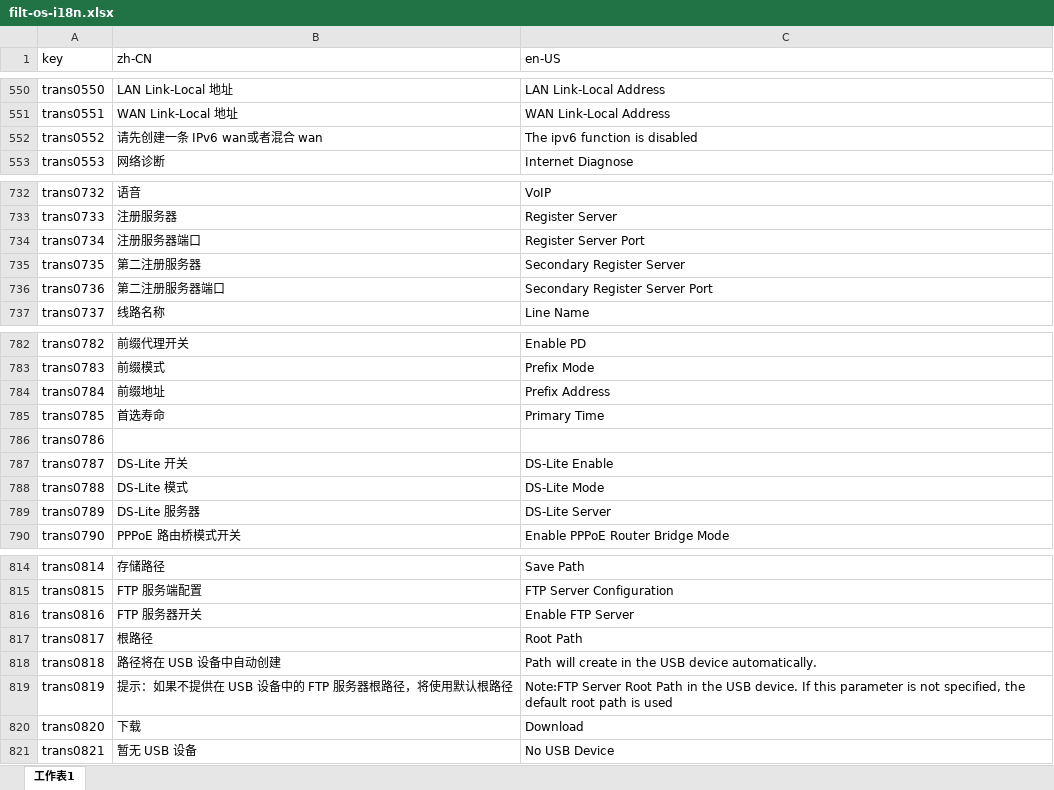
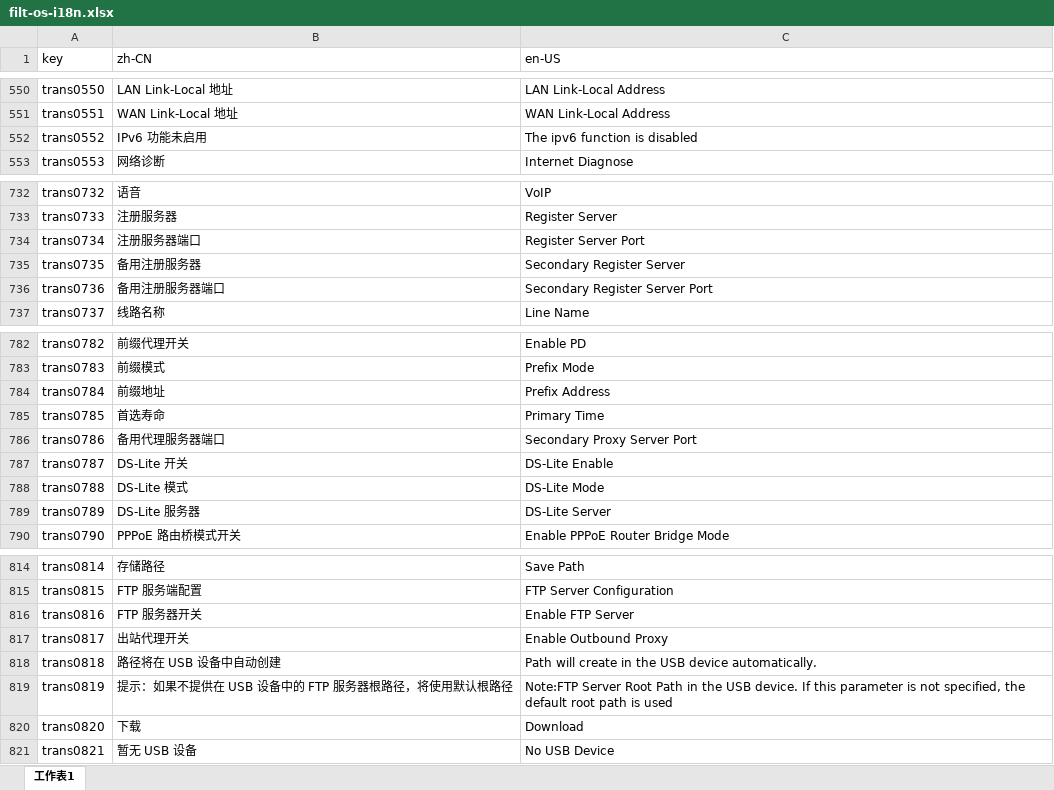
Before and after one commit to ytppp/fhtek-docs, an Excel workbook: filt-os-i18n.xlsx, sheet 工作表1, drawn as a sheet; only a part is shown, gaps mark what is left out; values as stored, in another font and other column widths than the file's, no borders; the diff covers the shown part only; the diff names each change by its address in the sheet, - before the commit and + after, or states it on an @@ line.

```diff
--- a/filt-os-i18n.xlsx (sheet 工作表1)
+++ b/filt-os-i18n.xlsx (sheet 工作表1)
-B552 (zh-CN): 请先创建一条 IPv6 wan或者混合 wan
+B552 (zh-CN): IPv6 功能未启用
-B735 (zh-CN): 第二注册服务器
+B735 (zh-CN): 备用注册服务器
-B736 (zh-CN): 第二注册服务器端口
+B736 (zh-CN): 备用注册服务器端口
-B786 (zh-CN): (empty)
+B786 (zh-CN): 备用代理服务器端口
-C786 (en-US): (empty)
+C786 (en-US): Secondary Proxy Server Port
-B817 (zh-CN): 根路径
+B817 (zh-CN): 出站代理开关
-C817 (en-US): Root Path
+C817 (en-US): Enable Outbound Proxy
```
Also changed, not shown: 72 added rows and 42 edited cells elsewhere in this sheet, 2 other files.
